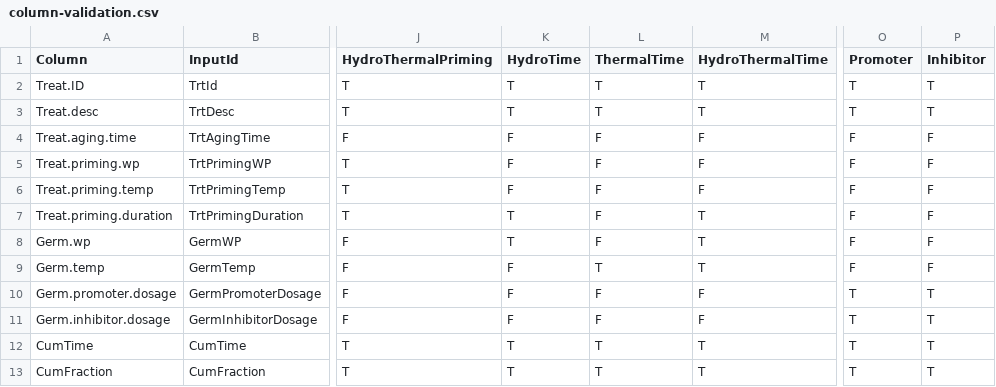
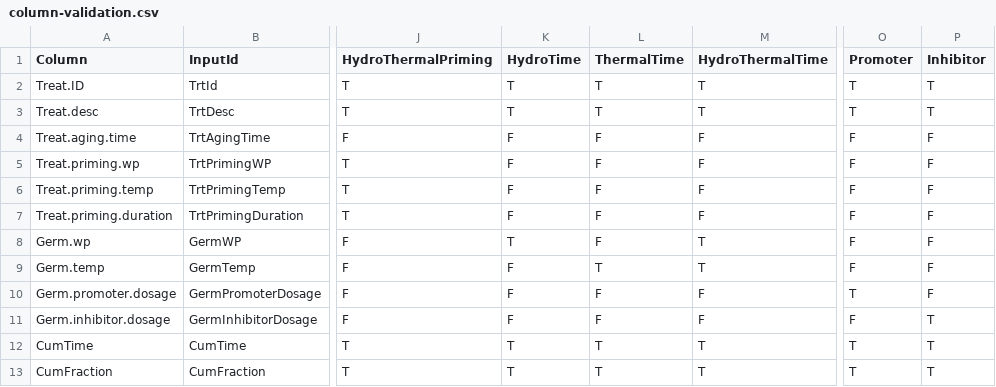
Before and after one commit to pbt-models/pbtm-app, a CSV file: data/column-validation.csv, drawn as a sheet; only a part is shown, gaps mark what is left out; the diff names each change by its address in the sheet, - before the commit and + after, or states it on an @@ line.

```diff
--- a/data/column-validation.csv
+++ b/data/column-validation.csv
-K7 (HydroTime): T
+K7 (HydroTime): F
-M7 (HydroThermalTime): T
+M7 (HydroThermalTime): F
-P10 (Inhibitor): T
+P10 (Inhibitor): F
-O11 (Promoter): T
+O11 (Promoter): F
```
Also changed, not shown: 14 other files.
